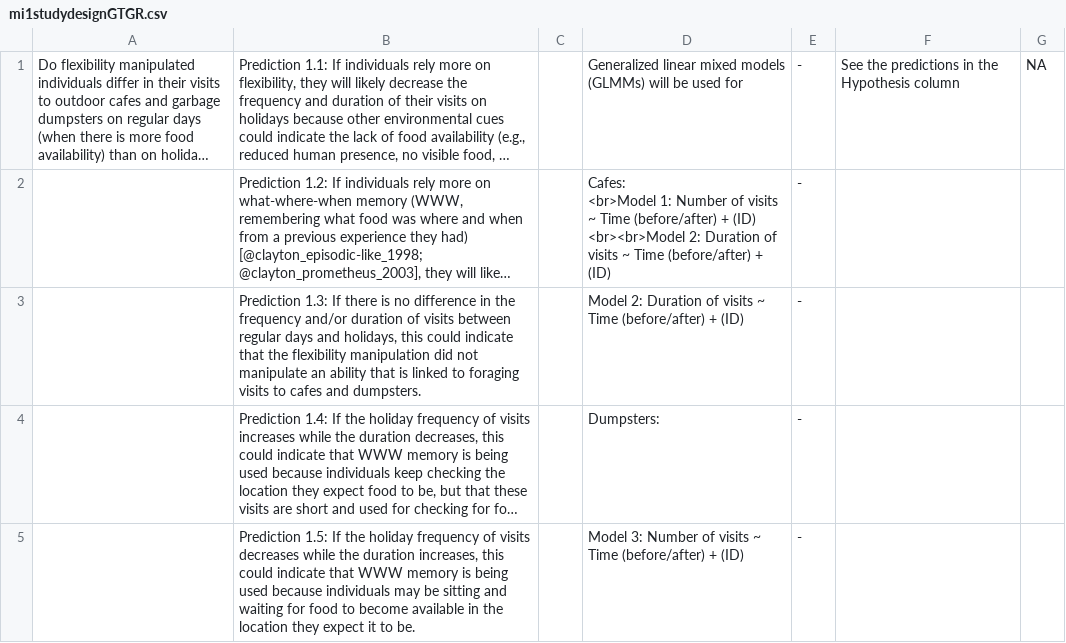
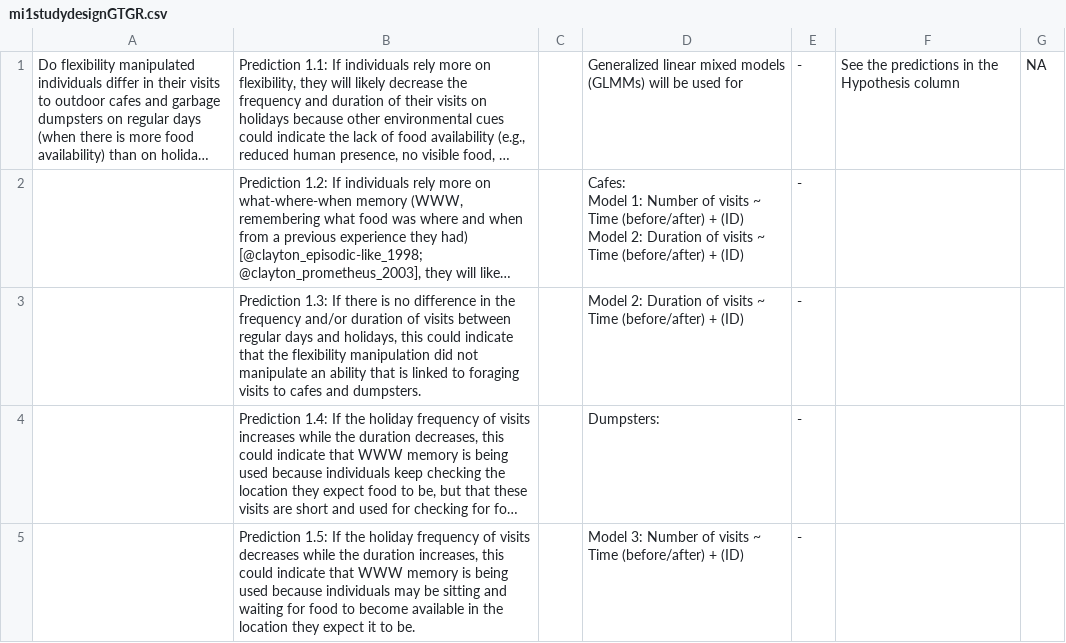
Before and after one commit to ManyIndividuals/ManyIndividuals, a CSV file: Files/rrs/mi1studydesignGTGR.csv, drawn as a sheet; only a part is shown; long unchanged cells end in …; ↵ is a line break in a cell; the diff names each change by its address in the sheet, - before the commit and + after, or states it on an @@ line.

Commit message:
table formatting

```diff
--- a/Files/rrs/mi1studydesignGTGR.csv
+++ b/Files/rrs/mi1studydesignGTGR.csv
-D2: Cafes: ↵ <br>Model 1: Number of visits ~ Time (before/after) + (ID) ↵ <br><br>Model 2: Duration…
+D2: Cafes: ↵ Model 1: Number of visits ~ Time (before/after) + (ID) ↵ Model 2: Duration…
```
Also changed, not shown: 1 other file.
